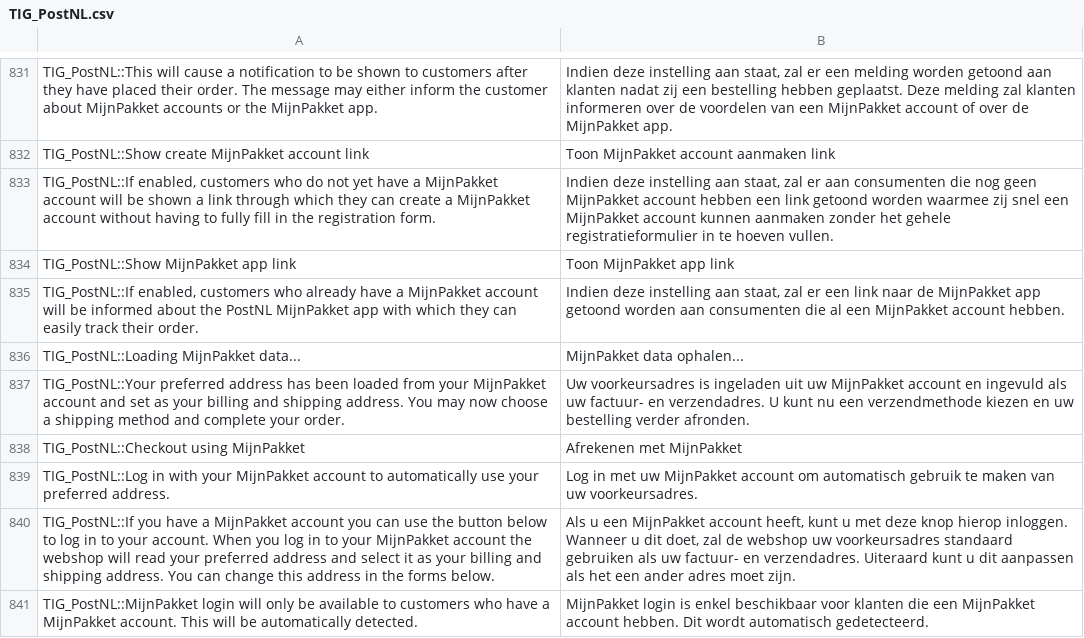
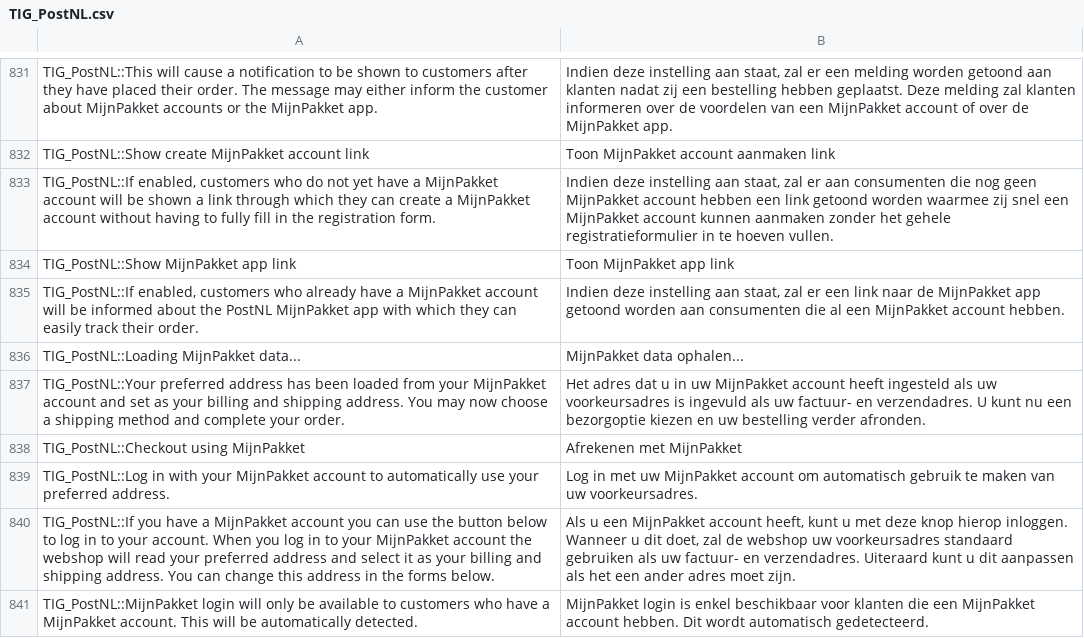
Before and after one commit to postnl/postnl-magento1-End-of-life, a CSV file: app/locale/nl_NL/TIG_PostNL.csv, drawn as a sheet; only a part is shown, gaps mark what is left out; the diff covers the shown part only.

```diff
--- a/app/locale/nl_NL/TIG_PostNL.csv
+++ b/app/locale/nl_NL/TIG_PostNL.csv
@@ -841,3 +841,3 @@ TIG_PostNL::Show MijnPakket app link,Toon MijnPakket app link
 TIG_PostNL::Loading MijnPakket data...,MijnPakket data ophalen...
-TIG_PostNL::Your preferred address has been loaded from your MijnPakket account and set as your billing and shipping address. You may now choose a shipping method and complete your order.,Uw voorkeursadres is ingeladen uit uw MijnPakket account en ingevuld als uw factuur- en verzendadres. U kunt nu een verzendmethode kiezen en uw bestelling verder afronden.
+TIG_PostNL::Your preferred address has been loaded from your MijnPakket account and set as your billing and shipping address. You may now choose a shipping method and complete your order.,Het adres dat u in uw MijnPakket account heeft ingesteld als uw voorkeursadres is ingevuld als uw factuur- en verzendadres. U kunt nu een bezorgoptie kiezen en uw bestelling verder afronden.
 TIG_PostNL::Checkout using MijnPakket,Afrekenen met MijnPakket
```
Also changed, not shown: 7 added rows, 1 removed row and 8 edited cells elsewhere in this file, 37 other files.
